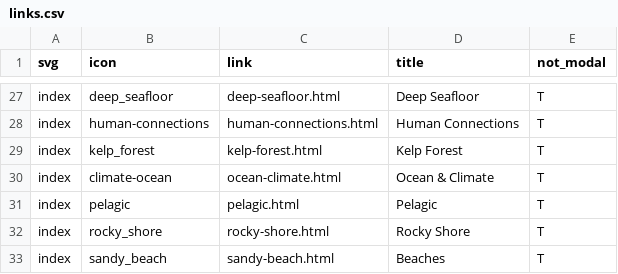
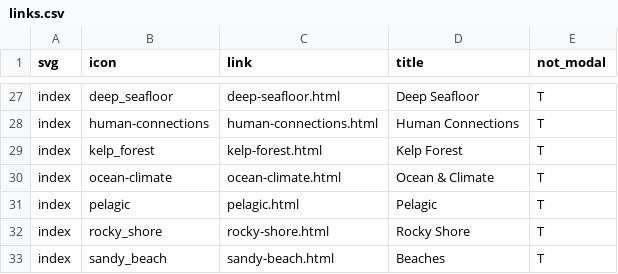
Before and after one commit to noaa-onms/ocnms, a CSV file: svg/links.csv, drawn as a sheet; only a part is shown, gaps mark what is left out.

```diff
--- a/svg/links.csv
+++ b/svg/links.csv
@@ -29,3 +29,3 @@ index,human-connections,human-connections.html,Human Connections,T
 index,kelp_forest,kelp-forest.html,Kelp Forest,T
-index,climate-ocean,ocean-climate.html,Ocean & Climate,T
+index,ocean-climate,ocean-climate.html,Ocean & Climate,T
 index,pelagic,pelagic.html,Pelagic,T
```
Also changed, not shown: 2 other files.
